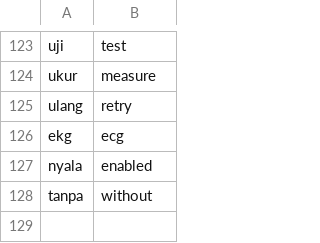
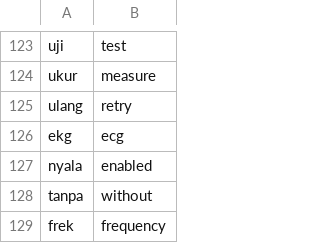
Before and after one commit to mrrizaldi/projek-akhir, a TSV file: scripts/glossary.tsv, drawn as a sheet; only a part is shown, gaps mark what is left out; the diff names each change by its address in the sheet, - before the commit and + after, or states it on an @@ line.

```diff
--- a/scripts/glossary.tsv
+++ b/scripts/glossary.tsv
+row 129: frek | frequency
```
Also changed, not shown: scripts/rename_map.tsv, 27 other files.
